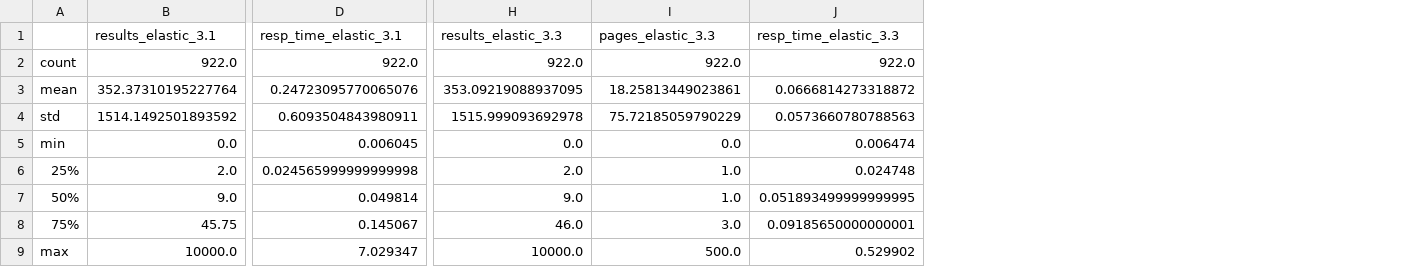
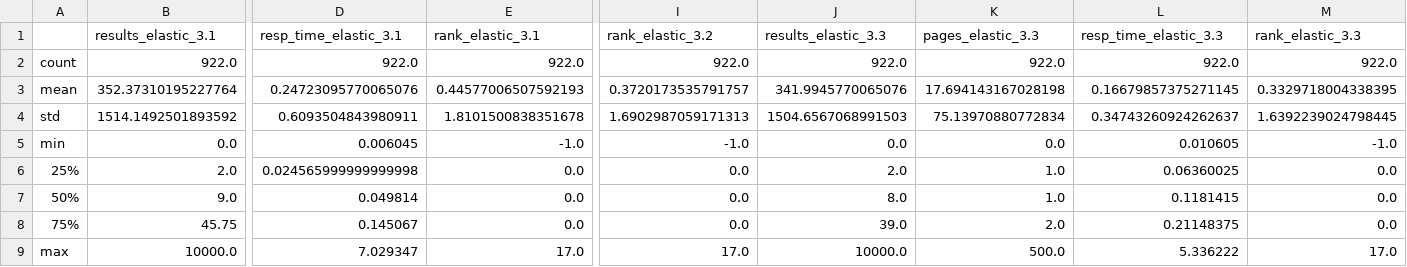
Before and after one commit to annuaire-entreprises-data-gouv-fr/search-testing, a CSV file: testing/output/describe/describe_3.3.csv, drawn as a sheet; only a part is shown, gaps mark what is left out; addresses are those after the commit; the diff names each change by its address in the sheet, - before the commit and + after, or states it on an @@ line.

Commit message:
tests: add describe output file

```diff
--- a/testing/output/describe/describe_3.3.csv
+++ b/testing/output/describe/describe_3.3.csv
+column E (rank_elastic_3.1), rows 2-9: 922.0 | 0.44577006507592193 | 1.8101500838351678 | -1.0 | 0.0 | 0.0 | 0.0 | 17.0
+column I (rank_elastic_3.2), rows 2-9: 922.0 | 0.3720173535791757 | 1.6902987059171313 | -1.0 | 0.0 | 0.0 | 0.0 | 17.0
+column M (rank_elastic_3.3), rows 2-9: 922.0 | 0.3329718004338395 | 1.6392239024798445 | -1.0 | 0.0 | 0.0 | 0.0 | 17.0
-J3 (results_elastic_3.3): 353.09219088937095
+J3 (results_elastic_3.3): 341.9945770065076
-K3 (pages_elastic_3.3): 18.25813449023861
+K3 (pages_elastic_3.3): 17.694143167028198
-L3 (resp_time_elastic_3.3): 0.0666814273318872
+L3 (resp_time_elastic_3.3): 0.16679857375271145
-J4 (results_elastic_3.3): 1515.999093692978
+J4 (results_elastic_3.3): 1504.6567068991503
-K4 (pages_elastic_3.3): 75.72185059790229
+K4 (pages_elastic_3.3): 75.13970880772834
-L4 (resp_time_elastic_3.3): 0.0573660780788563
+L4 (resp_time_elastic_3.3): 0.34743260924262637
-L5 (resp_time_elastic_3.3): 0.006474
+L5 (resp_time_elastic_3.3): 0.010605
-L6 (resp_time_elastic_3.3): 0.024748
+L6 (resp_time_elastic_3.3): 0.06360025
-J7 (results_elastic_3.3): 9.0
+J7 (results_elastic_3.3): 8.0
-L7 (resp_time_elastic_3.3): 0.051893499999999995
+L7 (resp_time_elastic_3.3): 0.1181415
-J8 (results_elastic_3.3): 46.0
+J8 (results_elastic_3.3): 39.0
-K8 (pages_elastic_3.3): 3.0
+K8 (pages_elastic_3.3): 2.0
-L8 (resp_time_elastic_3.3): 0.09185650000000001
+L8 (resp_time_elastic_3.3): 0.21148375
-L9 (resp_time_elastic_3.3): 0.529902
+L9 (resp_time_elastic_3.3): 5.336222
```
